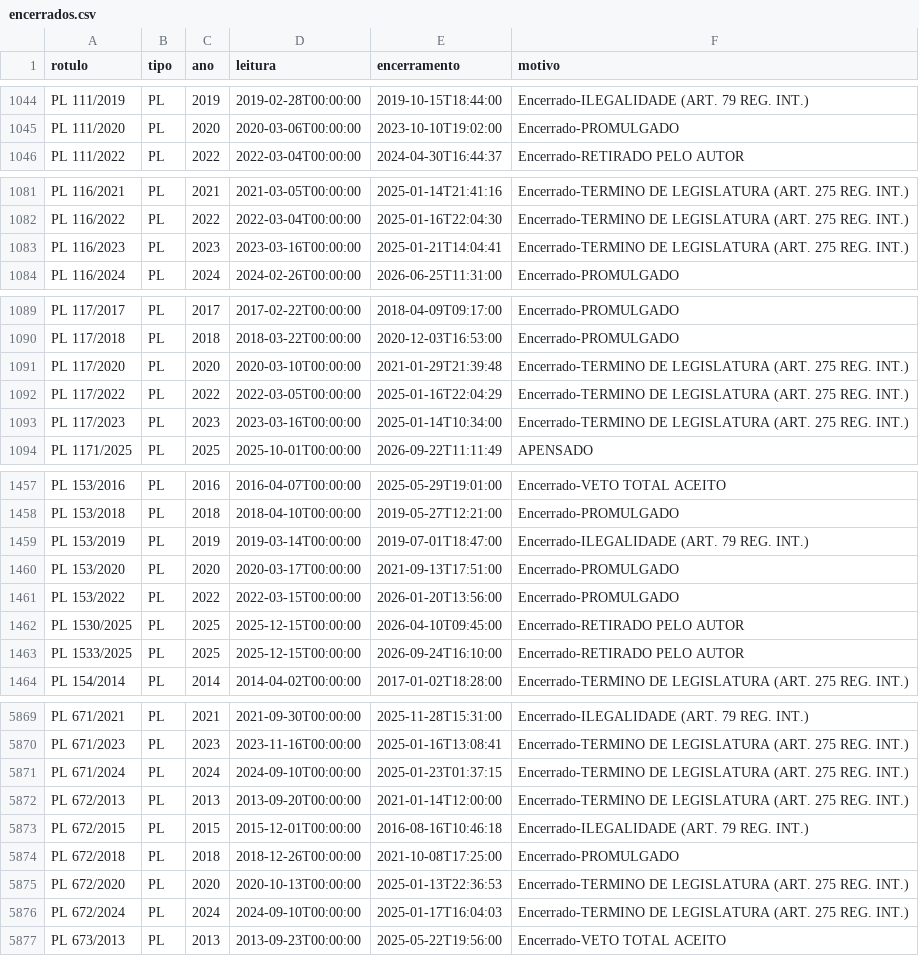
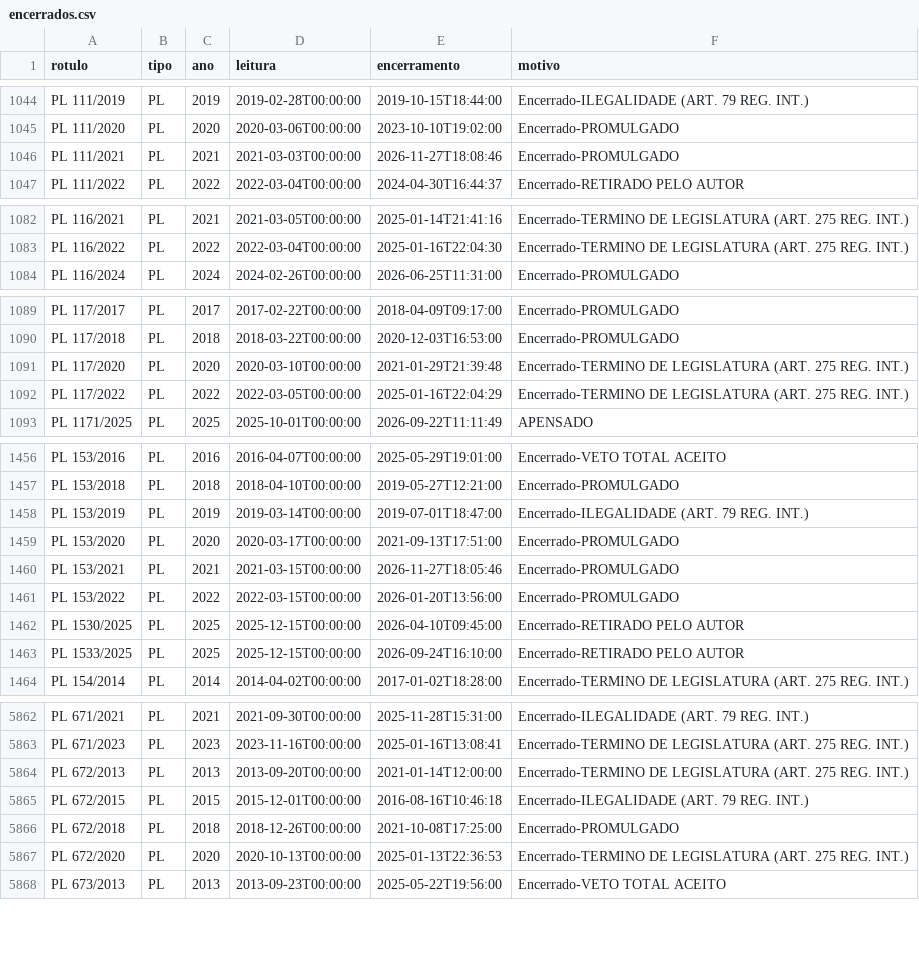
Before and after one commit to prototiposlegisla/comissoes-acervo, a CSV file: dados/encerrados.csv, drawn as a sheet; only a part is shown, gaps mark what is left out; removed rows and columns are numbered as before the commit, all else as after; the diff covers the shown part only; the diff names each change by its address in the sheet, - before the commit and + after, or states it on an @@ line.

```diff
--- a/dados/encerrados.csv
+++ b/dados/encerrados.csv
+row 1046: PL 111/2021 | PL | 2021 | 2021-03-03T00:00:00 | 2026-11-27T18:08:46 | Encerrado-PROMULGADO
-row 1083: PL 116/2023 | PL | 2023 | 2023-03-16T00:00:00 | 2025-01-21T14:04:41 | Encerrado-TERMINO DE LEGISLATURA (ART. 275 REG. INT.)
-row 1093: PL 117/2023 | PL | 2023 | 2023-03-16T00:00:00 | 2025-01-14T10:34:00 | Encerrado-TERMINO DE LEGISLATURA (ART. 275 REG. INT.)
+row 1460: PL 153/2021 | PL | 2021 | 2021-03-15T00:00:00 | 2026-11-27T18:05:46 | Encerrado-PROMULGADO
-row 5871: PL 671/2024 | PL | 2024 | 2024-09-10T00:00:00 | 2025-01-23T01:37:15 | Encerrado-TERMINO DE LEGISLATURA (ART. 275 REG. INT.)
-row 5876: PL 672/2024 | PL | 2024 | 2024-09-10T00:00:00 | 2025-01-17T16:04:03 | Encerrado-TERMINO DE LEGISLATURA (ART. 275 REG. INT.)
```
Also changed, not shown: 6 added rows, 19 removed rows and 2 edited cells elsewhere in this file, dados/cargos_comissoes.csv, dados/coletas.csv, 3 other files.
